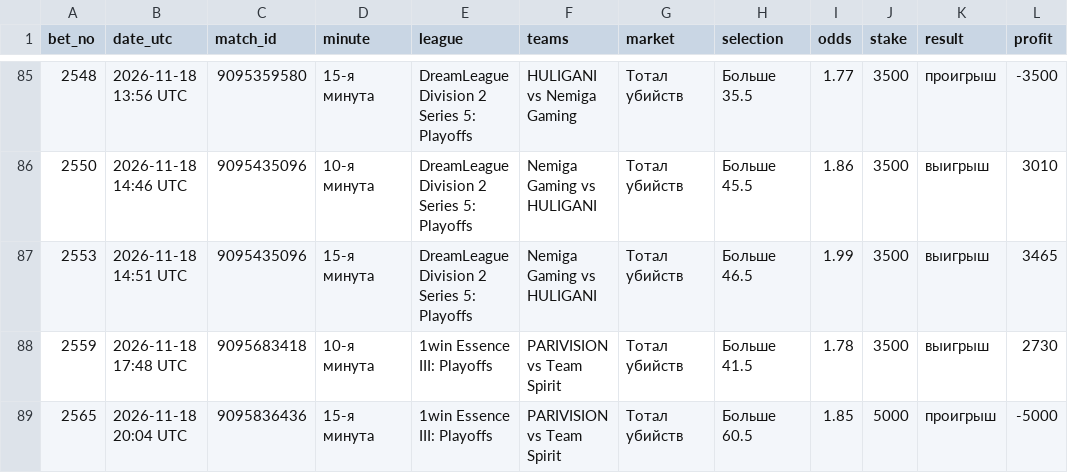
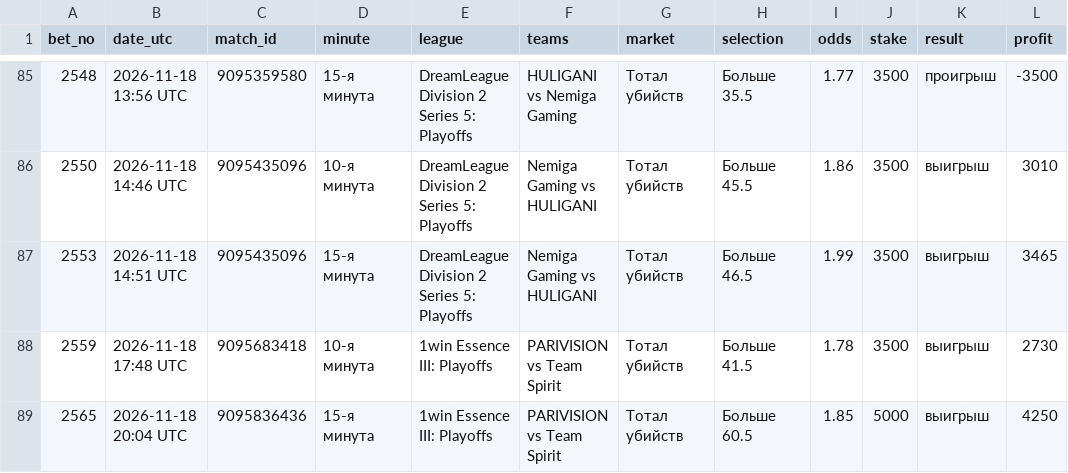
Before and after one commit to betsaipro-predictions/betsaipro-predictions, a CSV file: bets/2026-11.csv, drawn as a sheet; only a part is shown, gaps mark what is left out.

Commit message:
Correct settlement #2565: verified 62 kills; retain original ledger entries

```diff
--- a/bets/2026-11.csv
+++ b/bets/2026-11.csv
@@ -88,2 +88,2 @@ bet_no,date_utc,match_id,minute,league,teams,market,selection,odds,stake,result,
 2559,2026-11-18 17:48 UTC,9095683418,10-я минута,1win Essence III: Playoffs,PARIVISION vs Team Spirit,Тотал убийств,Больше 41.5,1.78,3500,выигрыш,2730
-2565,2026-11-18 20:04 UTC,9095836436,15-я минута,1win Essence III: Playoffs,PARIVISION vs Team Spirit,Тотал убийств,Больше 60.5,1.85,5000,проигрыш,-5000
+2565,2026-11-18 20:04 UTC,9095836436,15-я минута,1win Essence III: Playoffs,PARIVISION vs Team Spirit,Тотал убийств,Больше 60.5,1.85,5000,выигрыш,4250
```
Also changed, not shown: 4 other files.
